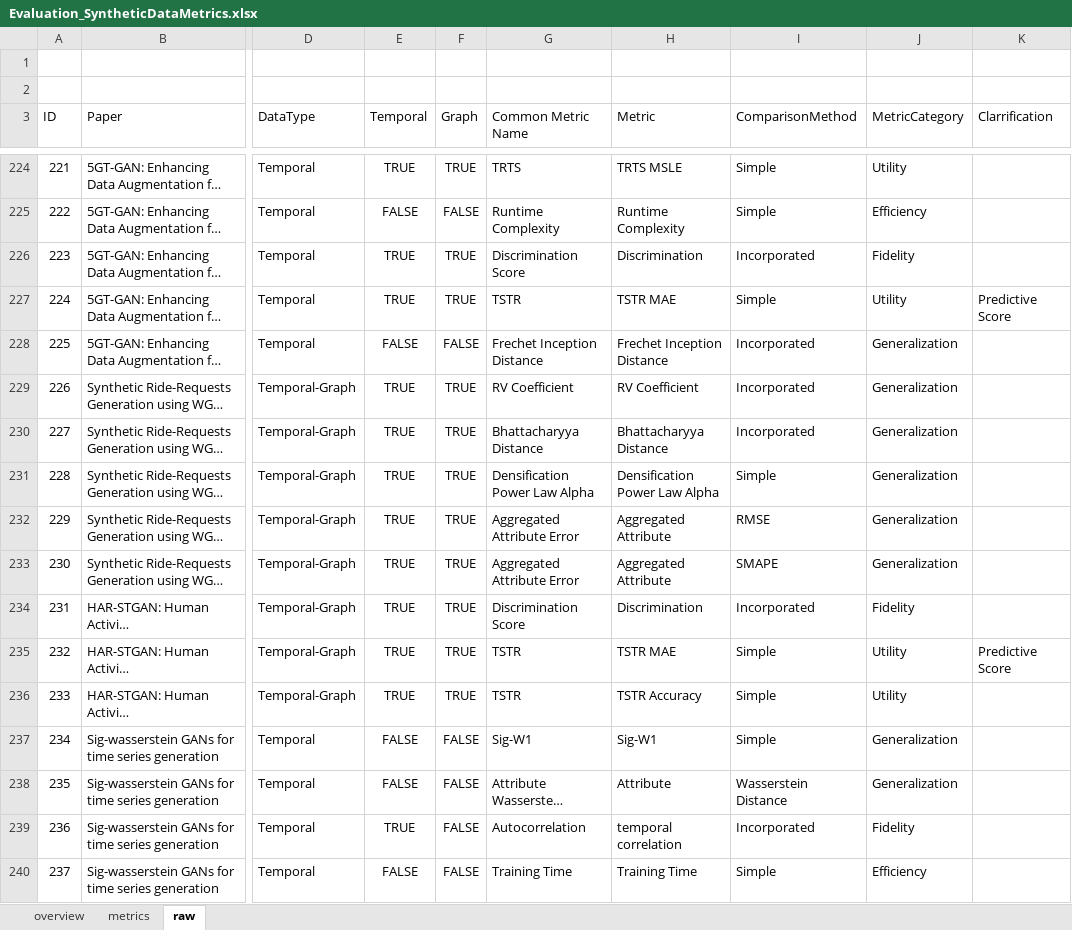
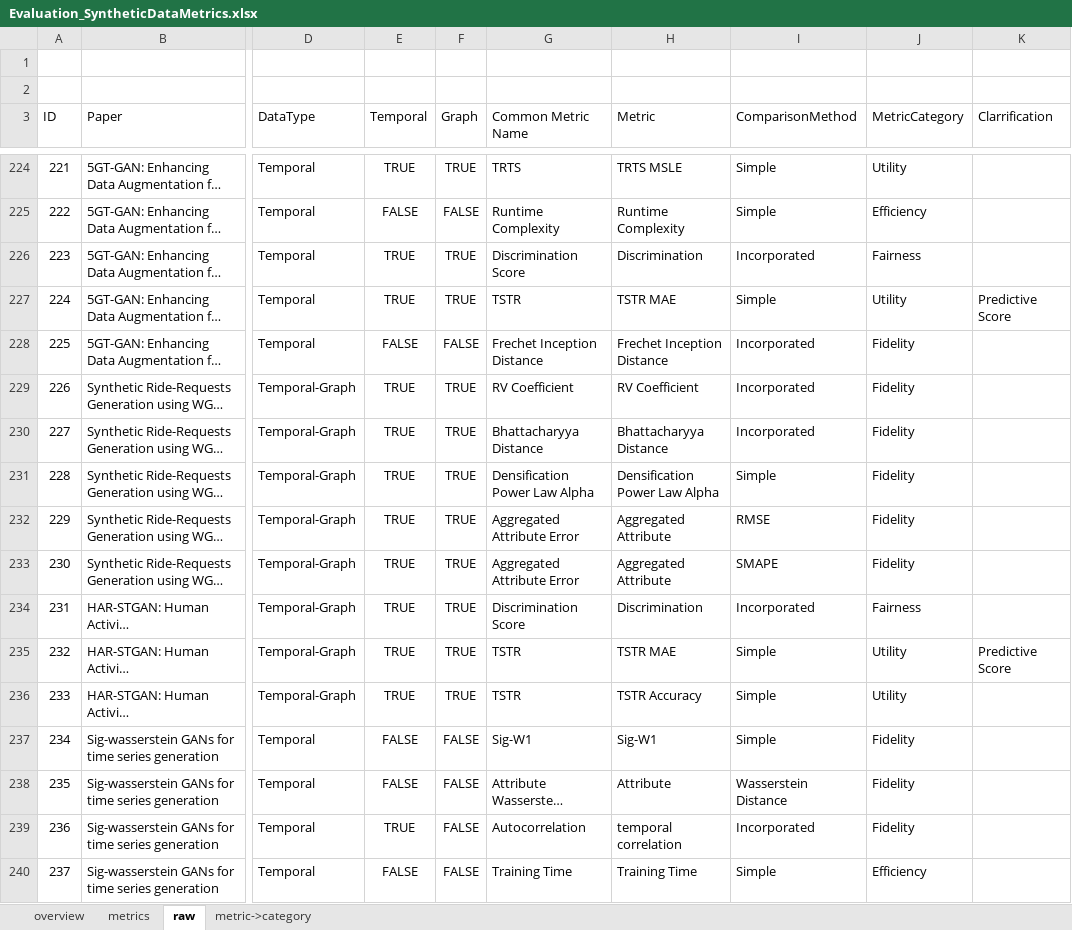
Before and after one commit to Faruman/GeneratingSyntheticFinancialTemporalGraphData, an Excel workbook: LiteratureReviews/SyntheticGraphAndTimeSeriesQualityMetrics/Evaluation_SyntheticDataMetrics.xlsx, sheet raw, drawn as a sheet; only a part is shown, gaps mark what is left out; long unchanged cells end in …; values as stored, in another font and other column widths than the file's, no borders; table styles not drawn; the diff covers the shown part only; the diff names each change by its address in the sheet, - before the commit and + after, or states it on an @@ line.

Commit message:
updated metrics mapping

```diff
--- a/LiteratureReviews/SyntheticGraphAndTimeSeriesQualityMetrics/Evaluation_SyntheticDataMetrics.xlsx (sheet raw)
+++ b/LiteratureReviews/SyntheticGraphAndTimeSeriesQualityMetrics/Evaluation_SyntheticDataMetrics.xlsx (sheet raw)
+sheet tab: metric->category
-J226 (MetricCategory): Fidelity
+J226 (MetricCategory): Fairness
-J228:J233 (MetricCategory): Generalization
+J228:J233 (MetricCategory): Fidelity
-J234 (MetricCategory): Fidelity
+J234 (MetricCategory): Fairness
-J237:J238 (MetricCategory): Generalization
+J237:J238 (MetricCategory): Fidelity
```
Also changed, not shown: 156 edited cells elsewhere in this sheet, sheet metrics, sheet overview, formulas that keep their value, 1 other file.
